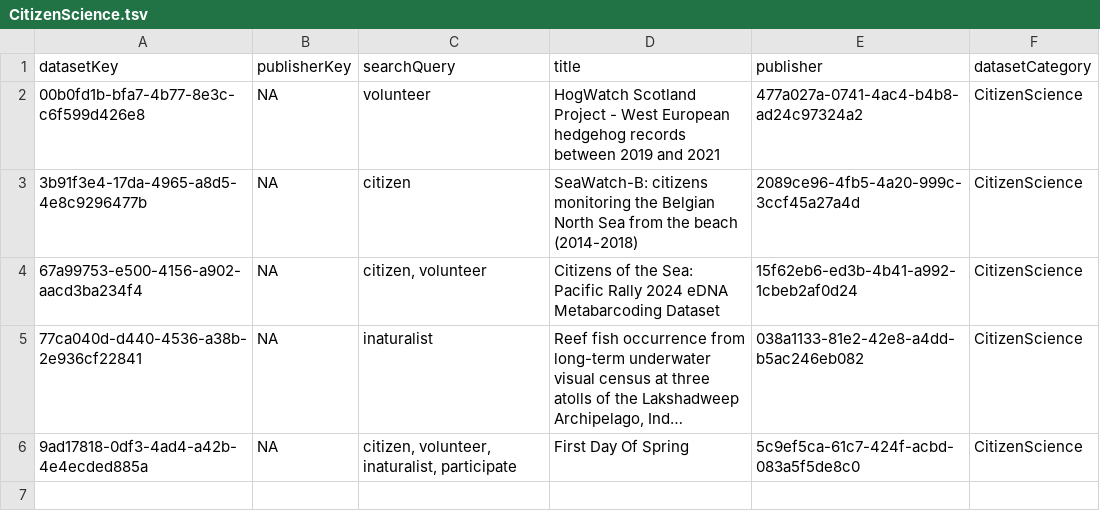
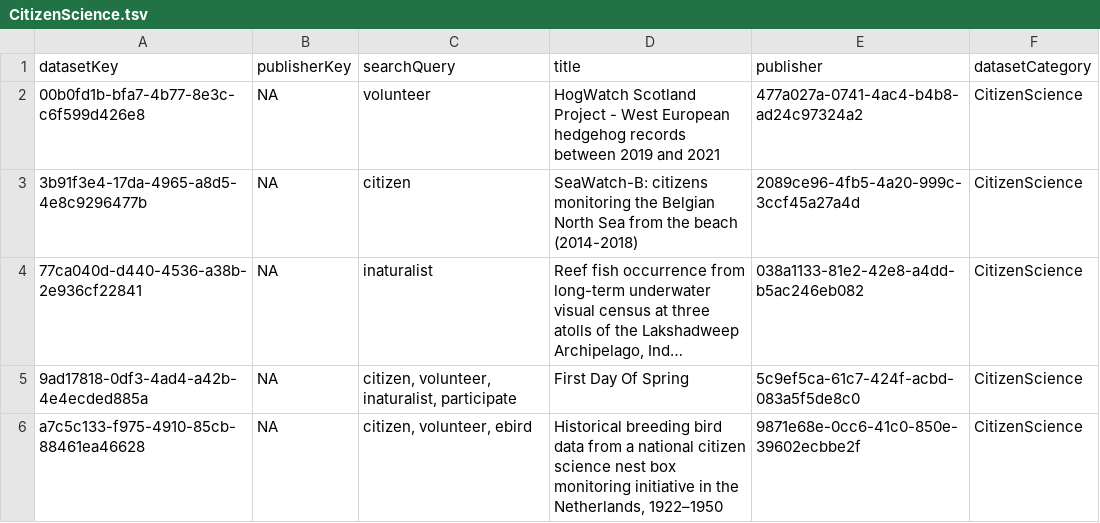
Before and after one commit to gbif/dataset-category-management, a TSV file: candidate-tsv/CitizenScience.tsv, drawn as a sheet; long unchanged cells end in …; removed rows and columns are numbered as before the commit, all else as after; the diff names each change by its address in the sheet, - before the commit and + after, or states it on an @@ line.

```diff
--- a/candidate-tsv/CitizenScience.tsv
+++ b/candidate-tsv/CitizenScience.tsv
-row 4: 67a99753-e500-4156-a902-aacd3ba234f4 | NA | citizen, volunteer | Citizens of the Sea: Pacific Rally 2024 eDNA Metabarcoding Dataset | 15f62eb6-ed3b-4b41-a992-1cbeb2af0d24 | CitizenScience
+row 6: a7c5c133-f975-4910-85cb-88461ea46628 | NA | citizen, volunteer, ebird | Historical breeding bird data from a national citizen science nest box monitoring initiative in the Netherlands, 1922–1950 | 9871e68e-0cc6-41c0-850e-39602ecbbe2f | CitizenScience
```
Also changed, not shown: candidate-tsv/eDNA.tsv, 3 other files.
